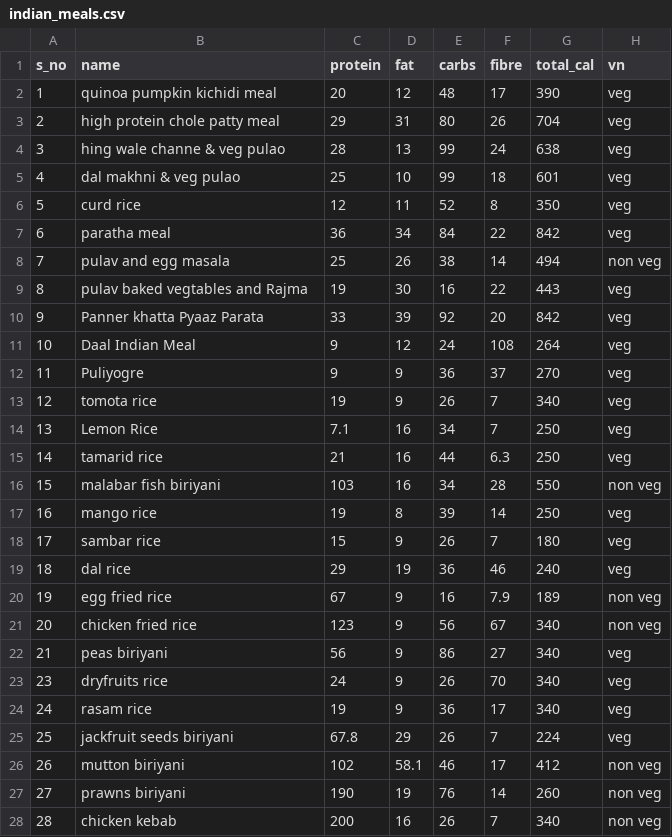
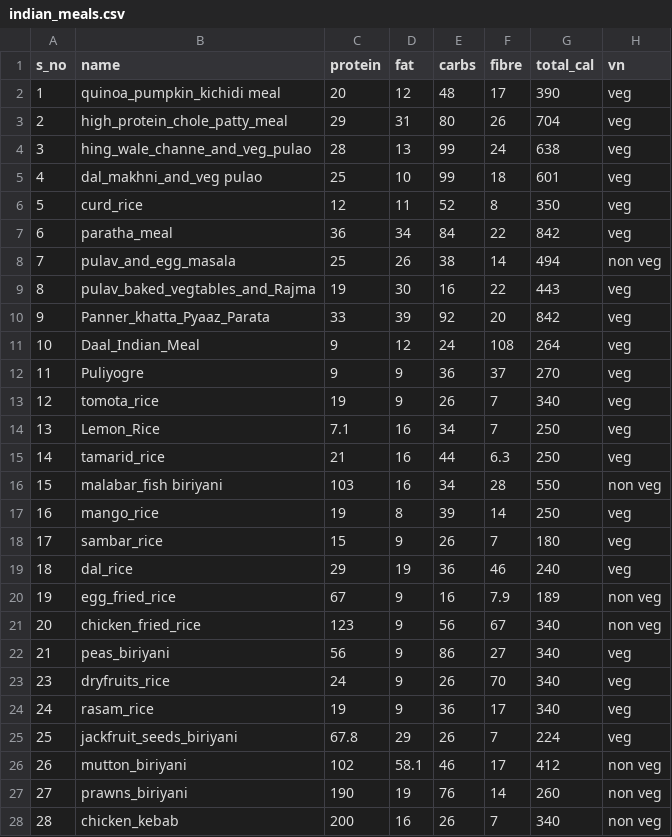
Before and after one commit to chandralekhaaa/SvasthyaDietRecommenderSystem, a CSV file: plugins/indian_meals.csv, drawn as a sheet; only a part is shown; the diff covers the shown part only.

Commit message:
finally meals is working

```diff
--- a/plugins/indian_meals.csv
+++ b/plugins/indian_meals.csv
@@ -1,28 +1,28 @@
 s_no,name,protein,fat,carbs,fibre,total_cal,vn
-1,quinoa pumpkin kichidi meal,20,12,48,17,390,veg
-2,high protein chole patty meal,29,31,80,26,704,veg
-3,hing wale channe & veg pulao,28,13,99,24,638,veg
-4,dal makhni & veg pulao,25,10,99,18,601,veg
-5,curd rice,12,11,52,8,350,veg
-6,paratha meal,36,34,84,22,842,veg
-7,pulav and egg masala,25,26,38,14,494,non veg
-8,pulav baked vegtables and Rajma,19,30,16,22,443,veg
-9,Panner khatta Pyaaz Parata,33,39,92,20,842,veg
-10,Daal Indian Meal,9,12,24,108,264,veg
+1,quinoa_pumpkin_kichidi meal,20,12,48,17,390,veg
+2,high_protein_chole_patty_meal,29,31,80,26,704,veg
+3,hing_wale_channe_and_veg_pulao,28,13,99,24,638,veg
+4,dal_makhni_and_veg pulao,25,10,99,18,601,veg
+5,curd_rice,12,11,52,8,350,veg
+6,paratha_meal,36,34,84,22,842,veg
+7,pulav_and_egg_masala,25,26,38,14,494,non veg
+8,pulav_baked_vegtables_and_Rajma,19,30,16,22,443,veg
+9,Panner_khatta_Pyaaz_Parata,33,39,92,20,842,veg
+10,Daal_Indian_Meal,9,12,24,108,264,veg
 11,Puliyogre,9,9,36,37,270,veg
-12,tomota rice,19,9,26,7,340,veg
-13,Lemon Rice,7.1,16,34,7,250,veg
-14,tamarid rice,21,16,44,6.3,250,veg
-15,malabar fish biriyani,103,16,34,28,550,non veg
-16,mango rice,19,8,39,14,250,veg
-17,sambar rice,15,9,26,7,180,veg
-18,dal rice,29,19,36,46,240,veg
-19,egg fried rice,67,9,16,7.9,189,non veg
-20,chicken fried rice,123,9,56,67,340,non veg
-21,peas biriyani,56,9,86,27,340,veg
-23,dryfruits rice,24,9,26,70,340,veg
-24,rasam rice,19,9,36,17,340,veg
-25,jackfruit seeds biriyani,67.8,29,26,7,224,veg
-26,mutton biriyani,102,58.1,46,17,412,non veg
-27,prawns biriyani,190,19,76,14,260,non veg
-28,chicken kebab,200,16,26,7,340,non veg
+12,tomota_rice,19,9,26,7,340,veg
+13,Lemon_Rice,7.1,16,34,7,250,veg
+14,tamarid_rice,21,16,44,6.3,250,veg
+15,malabar_fish biriyani,103,16,34,28,550,non veg
+16,mango_rice,19,8,39,14,250,veg
+17,sambar_rice,15,9,26,7,180,veg
+18,dal_rice,29,19,36,46,240,veg
+19,egg_fried_rice,67,9,16,7.9,189,non veg
+20,chicken_fried_rice,123,9,56,67,340,non veg
+21,peas_biriyani,56,9,86,27,340,veg
+23,dryfruits_rice,24,9,26,70,340,veg
+24,rasam_rice,19,9,36,17,340,veg
+25,jackfruit_seeds_biriyani,67.8,29,26,7,224,veg
+26,mutton_biriyani,102,58.1,46,17,412,non veg
+27,prawns_biriyani,190,19,76,14,260,non veg
+28,chicken_kebab,200,16,26,7,340,non veg
```
Also changed, not shown: 18 edited cells elsewhere in this file, 1 other file.
